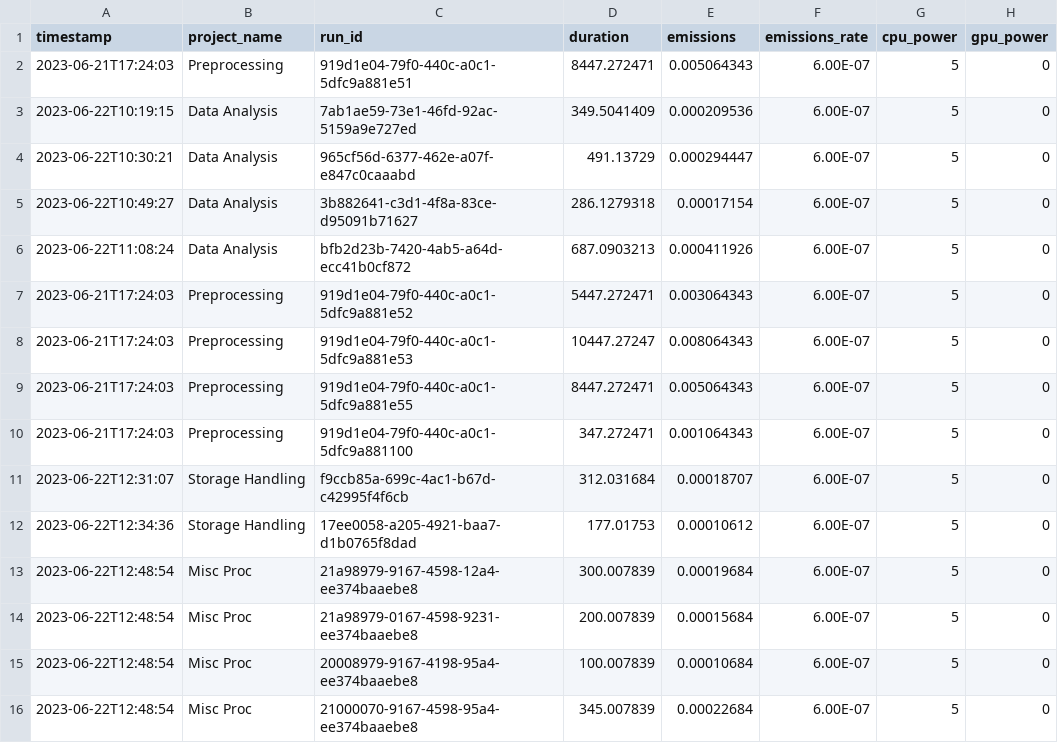
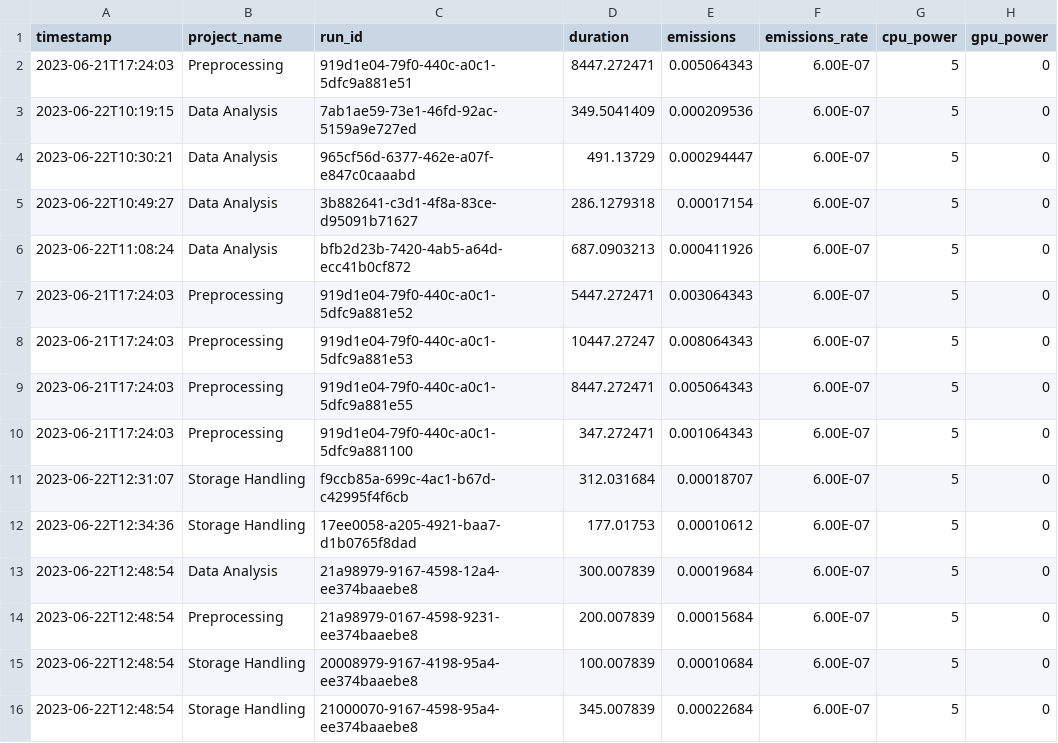
Before and after one commit to velociraptor98/Carbon-Tracking-Dashboard, a CSV file: public/out.csv, drawn as a sheet; only a part is shown; the diff names each change by its address in the sheet, - before the commit and + after, or states it on an @@ line.

Commit message:
Minor UI changes, updating demo file in public section

```diff
--- a/public/out.csv
+++ b/public/out.csv
-B13 (project_name): Misc Proc
+B13 (project_name): Data Analysis
-B14 (project_name): Misc Proc
+B14 (project_name): Preprocessing
-B15:B16 (project_name): Misc Proc
+B15:B16 (project_name): Storage Handling
```
Also changed, not shown: 2 other files.
